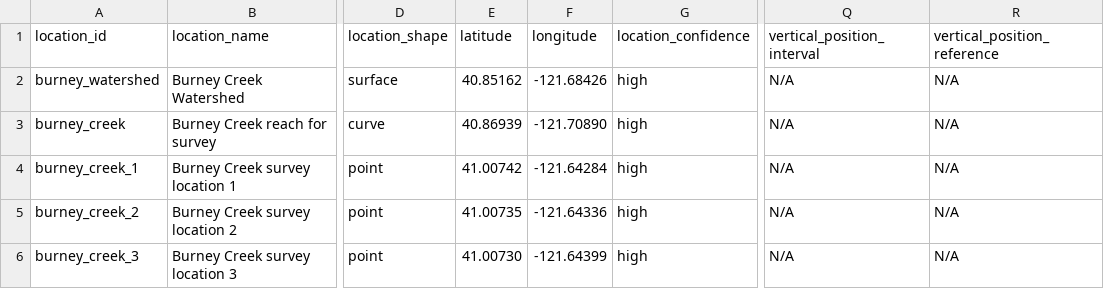
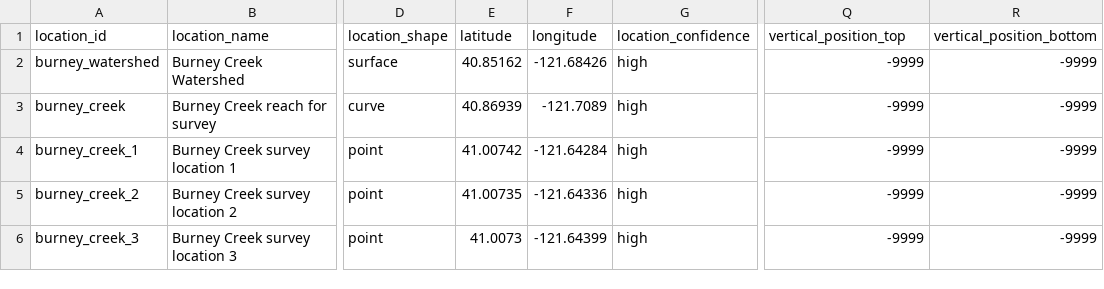
Before and after one commit to ess-dive-workspace/essdive-location-metadata, a CSV file: example_template_locations.csv, drawn as a sheet; only a part is shown, gaps mark what is left out; the diff names each change by its address in the sheet, - before the commit and + after, or states it on an @@ line.

```diff
--- a/example_template_locations.csv
+++ b/example_template_locations.csv
-Q1: vertical_position_interval
+Q1: vertical_position_top
-R1: vertical_position_reference
+R1: vertical_position_bottom
-Q2:Q6 (vertical_position_top): N/A
+Q2:Q6 (vertical_position_top): -9999
-R2:R6 (vertical_position_bottom): N/A
+R2:R6 (vertical_position_bottom): -9999
-F3 (longitude): -121.70890
+F3 (longitude): -121.7089
-E6 (latitude): 41.00730
+E6 (latitude): 41.0073
```
Also changed, not shown: template_locations.csv, 3 other files.
